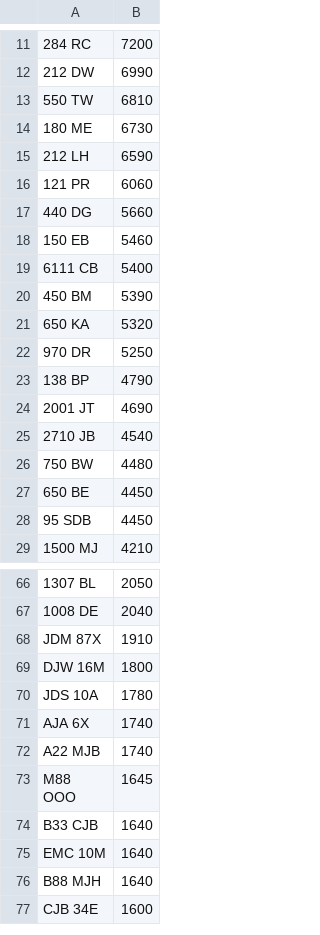
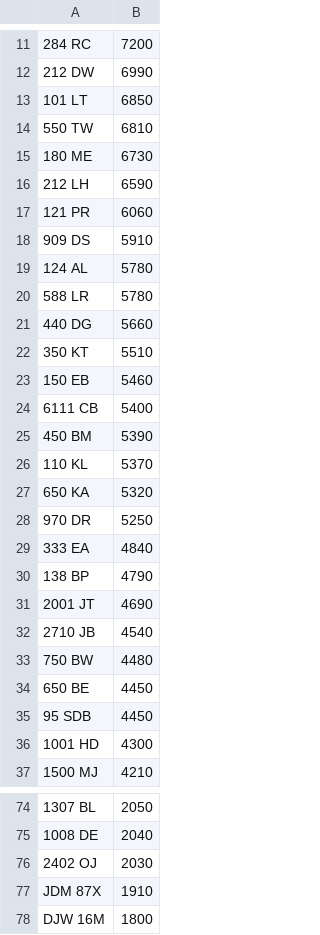
Before and after one commit to jamessaperia/simplyreg, a CSV file: csv/EMARK_PLUSVAT_380.csv, drawn as a sheet; only a part is shown, gaps mark what is left out; the shorter side is filled out with more unchanged rows; the diff names each change by its address in the sheet, - before the commit and + after, or states it on an @@ line.

Commit message:
Update EMARK_PLUSVAT_380.csv

```diff
--- a/csv/EMARK_PLUSVAT_380.csv
+++ b/csv/EMARK_PLUSVAT_380.csv
+row 13: 101 LT | 6850
+row 18: 909 DS | 5910
+row 19: 124 AL | 5780
+row 20: 588 LR | 5780
+row 22: 350 KT | 5510
+row 26: 110 KL | 5370
+row 29: 333 EA | 4840
+row 36: 1001 HD | 4300
+row 76: 2402 OJ | 2030
```
